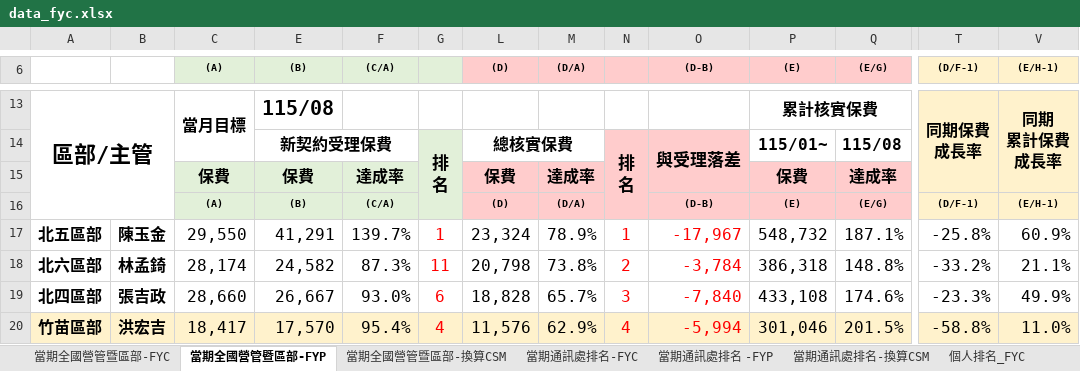
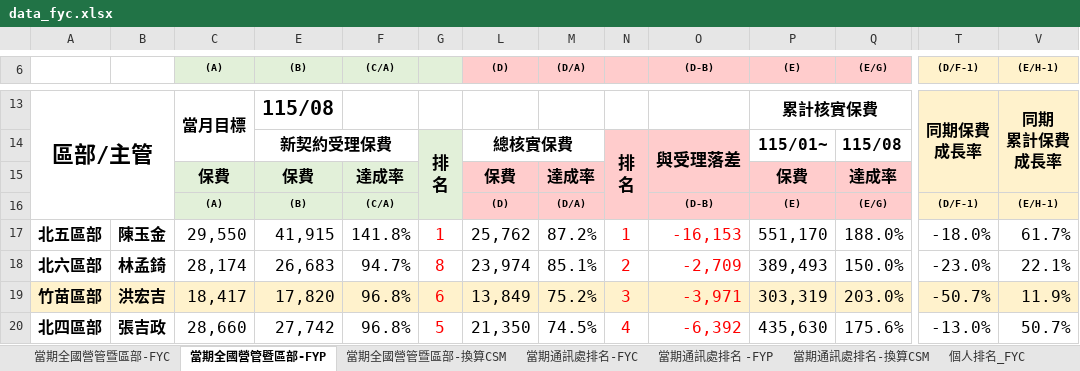
Before and after one commit to nehemiah1205/fubon-dashboard, an Excel workbook: data_fyc.xlsx, sheet 當期全國營管暨區部-FYP, drawn as a sheet; only a part is shown, gaps mark what is left out; values as stored, in another font and other column widths than the file's, no borders; charts and pictures and conditional formats not drawn; removed rows and columns are numbered as before the commit, all else as after; rows hold the shown columns only; the diff covers the shown part only; the diff names each change by its address in the sheet, - before the commit and + after, or states it on an @@ line.

```diff
--- a/data_fyc.xlsx (sheet 當期全國營管暨區部-FYP)
+++ b/data_fyc.xlsx (sheet 當期全國營管暨區部-FYP)
-E17 ((B)): 41,291
+E17 ((B)): 41,915
-F17 ((C/A)): 139.7%
+F17 ((C/A)): 141.8%
-L17 ((D)): 23,324
+L17 ((D)): 25,762
-M17 ((D/A)): 78.9%
+M17 ((D/A)): 87.2%
-O17 ((D-B)): -17,967
+O17 ((D-B)): -16,153
-P17 ((E)): 548,732
+P17 ((E)): 551,170
-Q17 ((E/G)): 187.1%
+Q17 ((E/G)): 188.0%
-T17 ((D/F-1)): -25.8%
+T17 ((D/F-1)): -18.0%
-V17 ((E/H-1)): 60.9%
+V17 ((E/H-1)): 61.7%
-E18 ((B)): 24,582
+E18 ((B)): 26,683
-F18 ((C/A)): 87.3%
+F18 ((C/A)): 94.7%
-G18: 11
+G18: 8
-L18 ((D)): 20,798
+L18 ((D)): 23,974
-M18 ((D/A)): 73.8%
+M18 ((D/A)): 85.1%
-O18 ((D-B)): -3,784
+O18 ((D-B)): -2,709
-P18 ((E)): 386,318
+P18 ((E)): 389,493
-Q18 ((E/G)): 148.8%
+Q18 ((E/G)): 150.0%
-T18 ((D/F-1)): -33.2%
+T18 ((D/F-1)): -23.0%
-V18 ((E/H-1)): 21.1%
+V18 ((E/H-1)): 22.1%
-row 19: 北四區部 | 張吉政 | 28,660 | 26,667 | 93.0% | 6 | 18,828 | 65.7% | 3 | -7,840 | 433,108 | 174.6% | -23.3% | 49.9%
-E19 ((B)): 17,570
+E19 ((B)): 17,820
-F19 ((C/A)): 95.4%
+F19 ((C/A)): 96.8%
-G19: 4
+G19: 6
-L19 ((D)): 11,576
+L19 ((D)): 13,849
-M19 ((D/A)): 62.9%
+M19 ((D/A)): 75.2%
-N19: 4
+N19: 3
-O19 ((D-B)): -5,994
+O19 ((D-B)): -3,971
-P19 ((E)): 301,046
+P19 ((E)): 303,319
-Q19 ((E/G)): 201.5%
+Q19 ((E/G)): 203.0%
-T19 ((D/F-1)): -58.8%
+T19 ((D/F-1)): -50.7%
-V19 ((E/H-1)): 11.0%
+V19 ((E/H-1)): 11.9%
+row 20: 北四區部 | 張吉政 | 28,660 | 27,742 | 96.8% | 5 | 21,350 | 74.5% | 4 | -6,392 | 435,630 | 175.6% | -13.0% | 50.7%
```
Also changed, not shown: 5 added rows, 5 removed rows and 157 edited cells elsewhere in this sheet, sheet 個人排名_FYC, sheet 當期通訊處排名-FYC, sheet 當期通訊處排名-換算CSM, sheet 當期通訊處排名 -FYP, sheet 當期全國營管暨區部-FYC, sheet 當期全國營管暨區部-換算CSM, hidden cells, charts or pictures.
